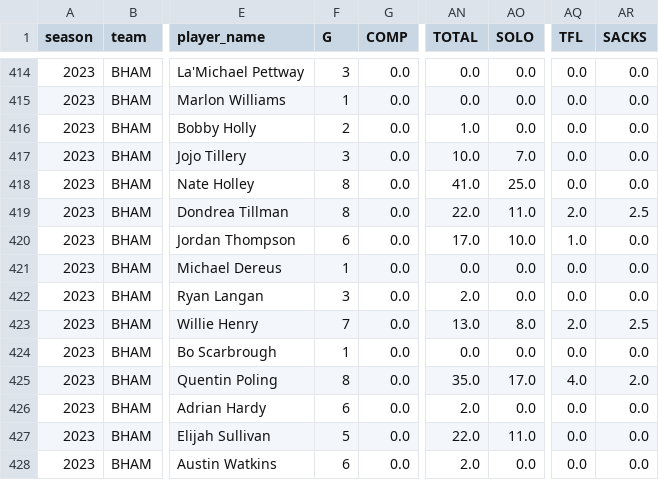
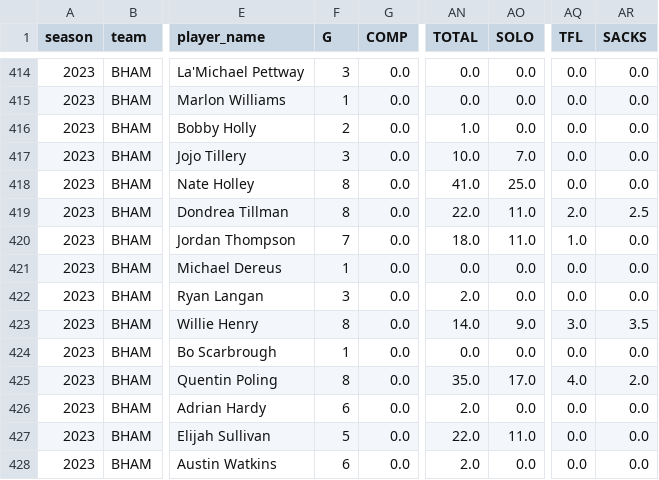
Before and after one commit to armstjc/usfl-2022-data-repository, a CSV file: player_stats/season_stats/csv/2023_player_season_stats.csv, drawn as a sheet; only a part is shown, gaps mark what is left out; the diff covers the shown part only; the diff names each change by its address in the sheet, - before the commit and + after, or states it on an @@ line.

```diff
--- a/player_stats/season_stats/csv/2023_player_season_stats.csv
+++ b/player_stats/season_stats/csv/2023_player_season_stats.csv
-F420 (G): 6
+F420 (G): 7
-AN420 (TOTAL): 17.0
+AN420 (TOTAL): 18.0
-AO420 (SOLO): 10.0
+AO420 (SOLO): 11.0
-F423 (G): 7
+F423 (G): 8
-AN423 (TOTAL): 13.0
+AN423 (TOTAL): 14.0
-AO423 (SOLO): 8.0
+AO423 (SOLO): 9.0
-AQ423 (TFL): 2.0
+AQ423 (TFL): 3.0
-AR423 (SACKS): 2.5
+AR423 (SACKS): 3.5
```
Also changed, not shown: 68 edited cells elsewhere in this file, 31 other files.
